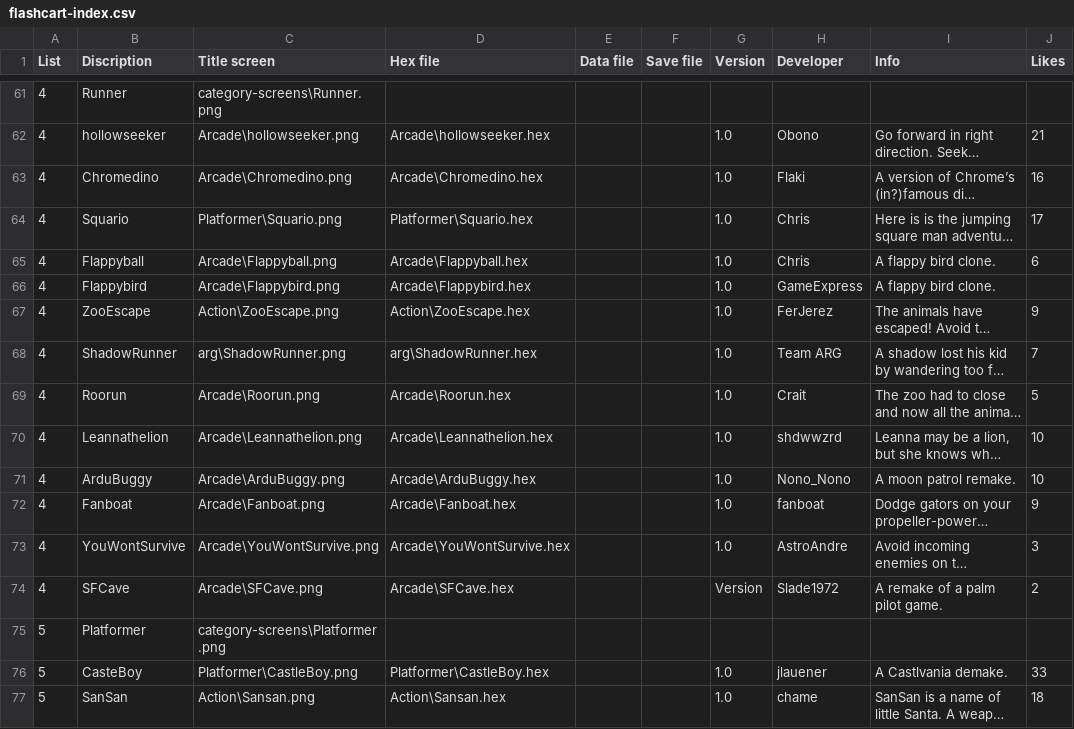
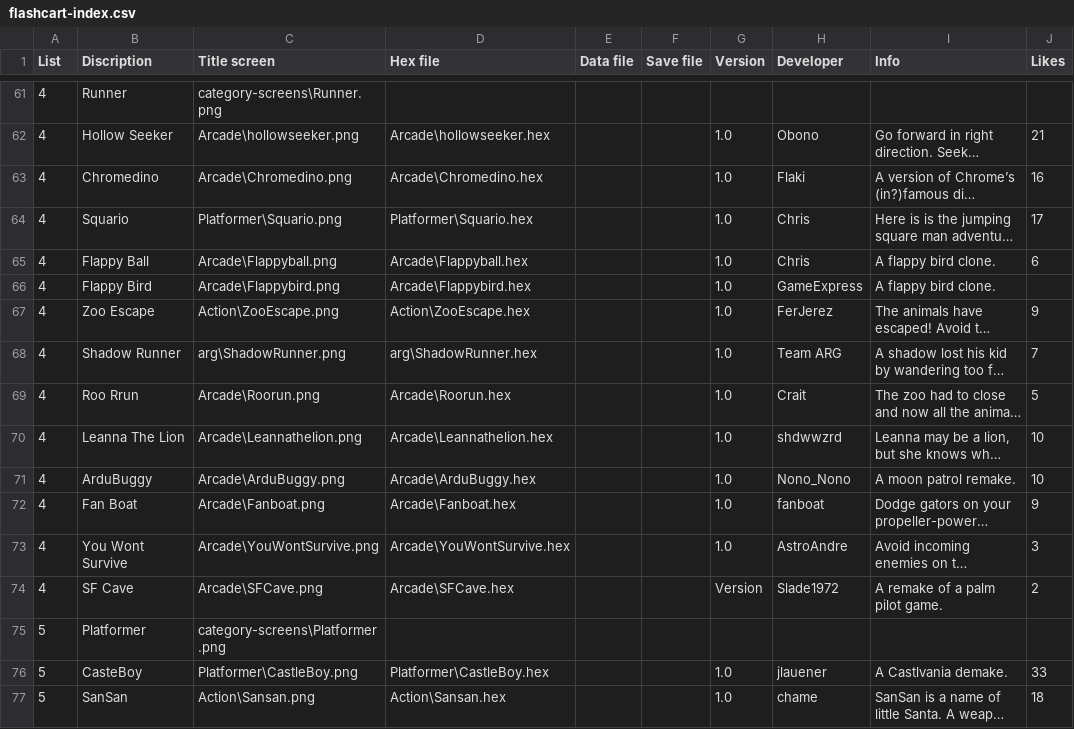
Before and after one commit to filmote/CartBuilder, a CSV file: flashcart-index.csv, drawn as a sheet; only a part is shown, gaps mark what is left out; long unchanged cells end in …; the diff covers the shown part only; the diff names each change by its address in the sheet, - before the commit and + after, or states it on an @@ line.

```diff
--- a/flashcart-index.csv
+++ b/flashcart-index.csv
-B62 (Discription): hollowseeker
+B62 (Discription): Hollow Seeker
-B65 (Discription): Flappyball
+B65 (Discription): Flappy Ball
-B66 (Discription): Flappybird
+B66 (Discription): Flappy Bird
-B67 (Discription): ZooEscape
+B67 (Discription): Zoo Escape
-B68 (Discription): ShadowRunner
+B68 (Discription): Shadow Runner
-B69 (Discription): Roorun
+B69 (Discription): Roo Rrun
-B70 (Discription): Leannathelion
+B70 (Discription): Leanna The Lion
-B72 (Discription): Fanboat
+B72 (Discription): Fan Boat
-B73 (Discription): YouWontSurvive
+B73 (Discription): You Wont Survive
-B74 (Discription): SFCave
+B74 (Discription): SF Cave
```
Also changed, not shown: 162 edited cells elsewhere in this file, 2 other files.
